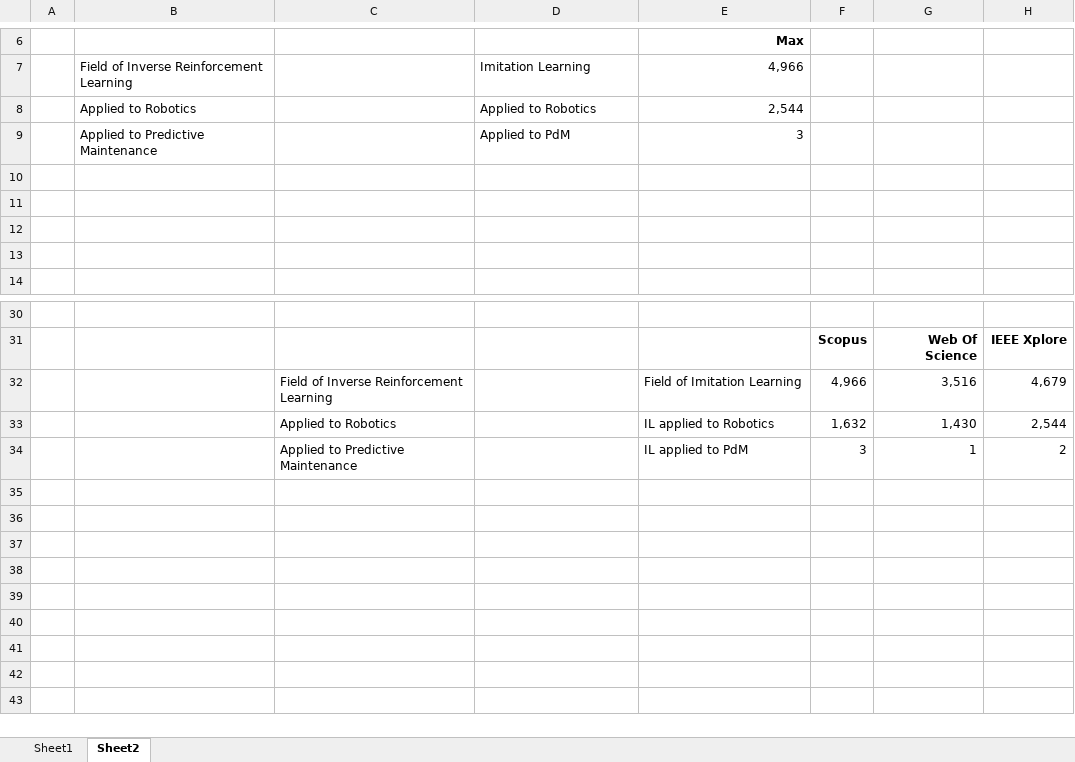
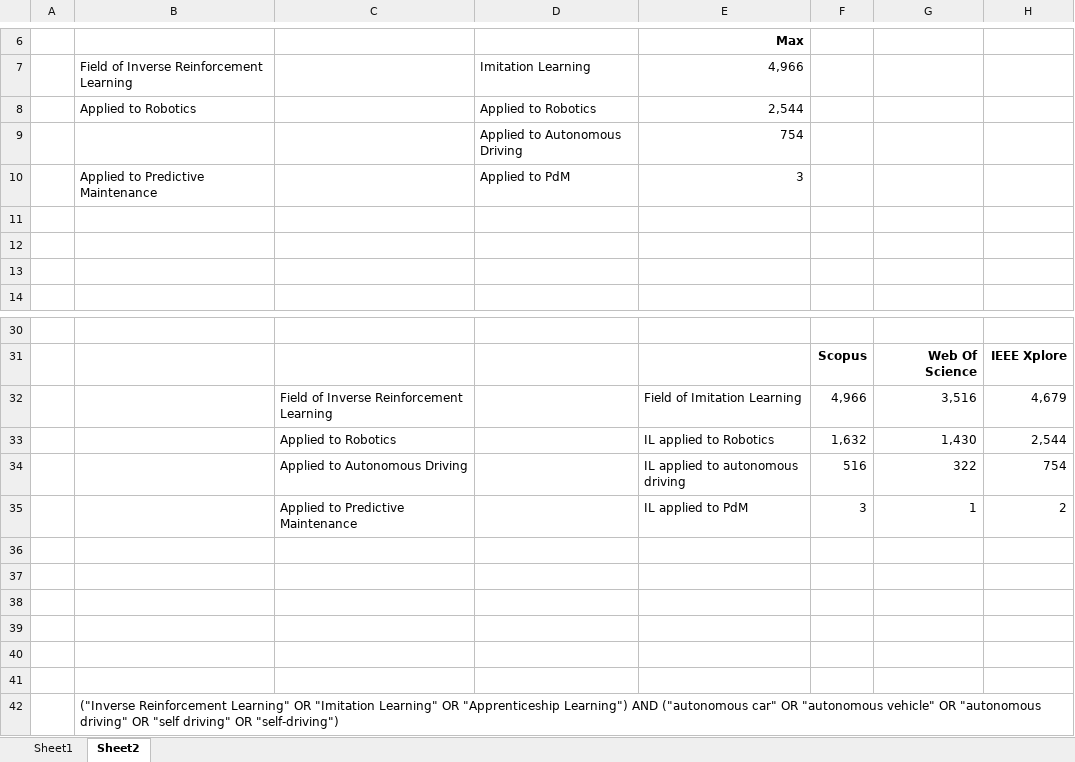
Before and after one commit to RajeshSiraskar-PhD/IRL_for_PdM, an Excel workbook: Article/diagrams/DistributionalShift.xlsx, sheet Sheet2, drawn as a sheet; only a part is shown, gaps mark what is left out; values as stored, in another font and other column widths than the file's, no borders; charts and pictures not drawn; removed rows and columns are numbered as before the commit, all else as after; the diff names each change by its address in the sheet, - before the commit and + after, or states it on an @@ line.

Commit message:
Article: Added auto. vehicles to SLR table.

```diff
--- a/Article/diagrams/DistributionalShift.xlsx (sheet Sheet2)
+++ b/Article/diagrams/DistributionalShift.xlsx (sheet Sheet2)
+row 9:  |  |  | Applied to Autonomous Driving | 754
-row 10: (empty)
+row 34:  |  | Applied to Autonomous Driving |  | IL applied to autonomous driving | 516 | 322 | 754
+row 36: (empty)
+row 37: (empty)
+row 38: (empty)
+row 39: (empty)
+row 40: (empty)
+row 41: (empty)
+row 42:  | ("Inverse Reinforcement Learning" OR "Imitation Learning" OR "Apprenticeship Learning") AND ("autonomous car" OR "autonomous vehicle" OR "autonomous driving" OR "self driving" OR "self-driving")
```
Also changed, not shown: formulas that keep their value, charts or pictures, 3 other files.
